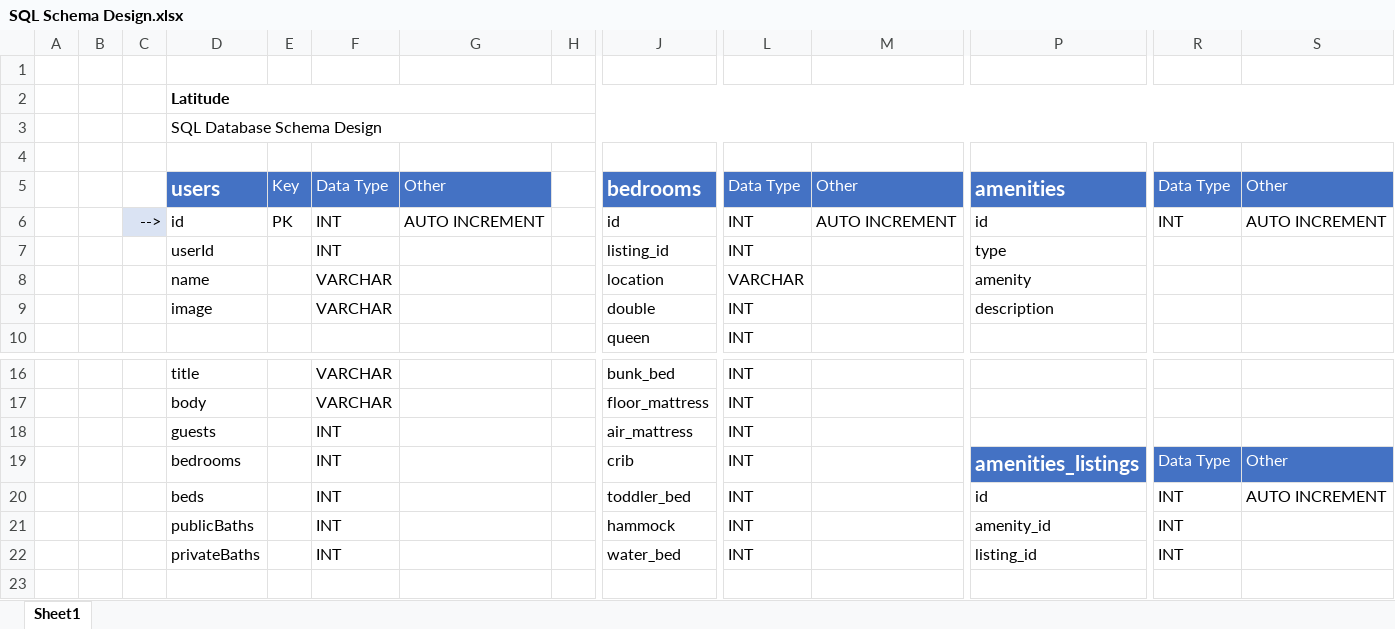
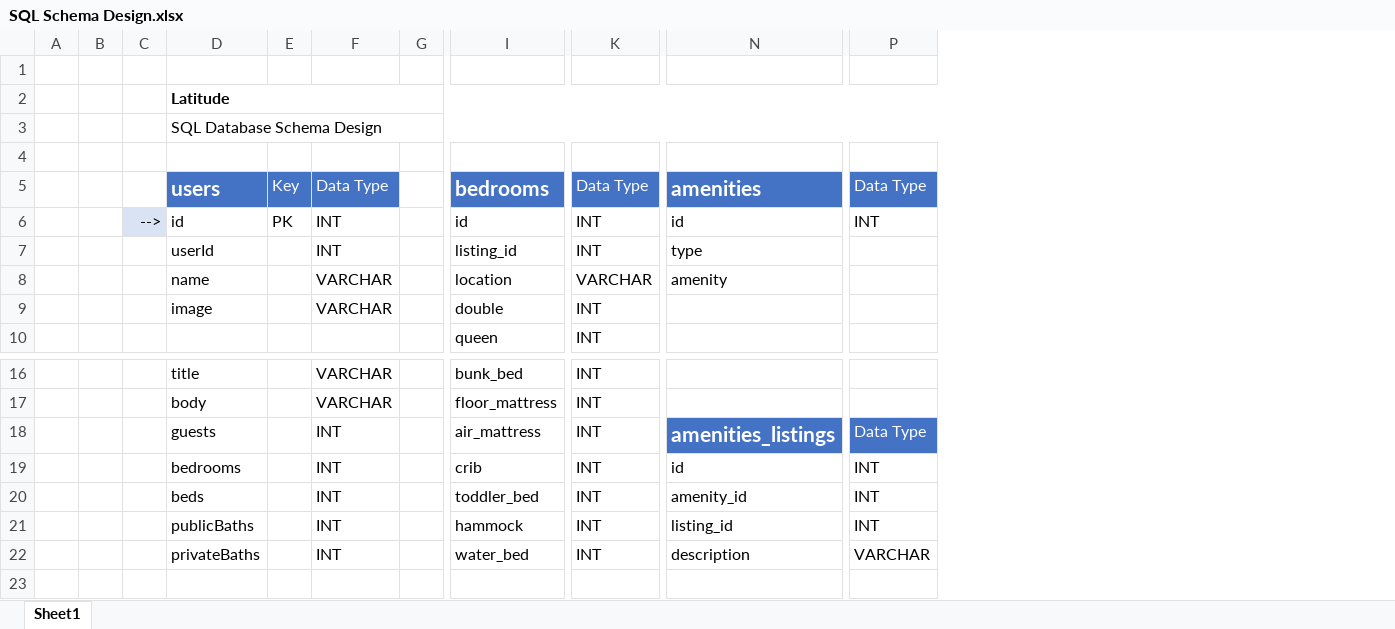
Before and after one commit to Seattle-Explorers/homeaway_SDC_chelsea, an Excel workbook: SQL Schema Design.xlsx, sheet Sheet1, drawn as a sheet; only a part is shown, gaps mark what is left out; values as stored, in another font and other column widths than the file's, no borders; removed rows and columns are numbered as before the commit, all else as after; rows hold the shown columns only; the diff names each change by its address in the sheet, - before the commit and + after, or states it on an @@ line.

Commit message:
Add notes on high level initial approach and adjust schema designs

```diff
--- a/SQL Schema Design.xlsx (sheet Sheet1)
+++ b/SQL Schema Design.xlsx (sheet Sheet1)
-column G, rows 5-6: Other | AUTO INCREMENT
-column M, rows 5-6: Other | AUTO INCREMENT
-column S, rows 5-6: Other | AUTO INCREMENT; rows 19-20: Other | AUTO INCREMENT
-N9: description
+N9: (empty)
-row 18:  |  |  | guests |  | INT |  |  | air_mattress | INT
-D18: bedrooms
+D18: guests
-I18: crib
+I18: air_mattress
-D19: beds
+D19: bedrooms
-I19: toddler_bed
+I19: crib
-D20: publicBaths
+D20: beds
-I20: hammock
+I20: toddler_bed
-D21: privateBaths
+D21: publicBaths
-I21: water_bed
+I21: hammock
+row 22:  |  |  | privateBaths |  | INT |  | water_bed | INT | description | VARCHAR
```
Also changed, not shown: 4 other files.
